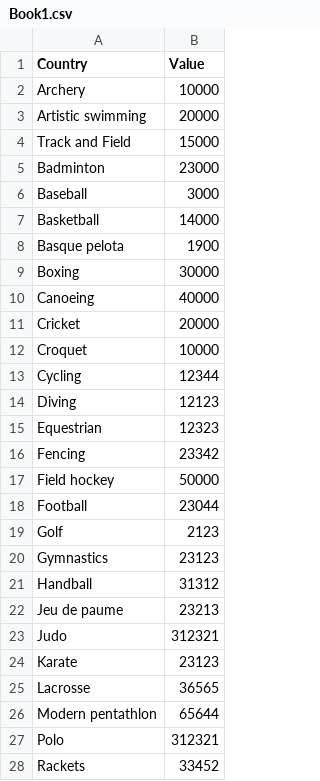
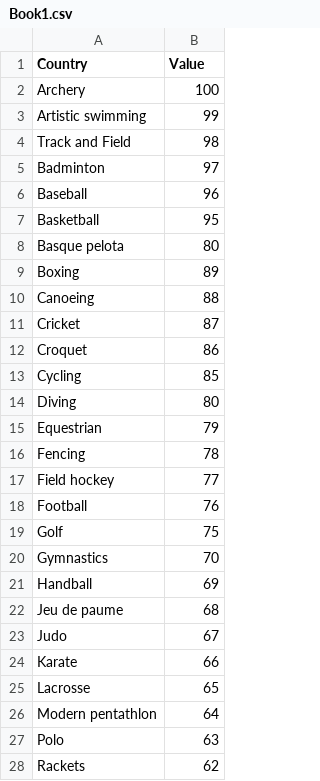
Before and after one commit to jimenezcj31/sunburts, a CSV file: Book1.csv, drawn as a sheet; only a part is shown; the diff covers the shown part only.

Commit message:
Update Book1.csv

```diff
--- a/Book1.csv
+++ b/Book1.csv
@@ -1,28 +1,28 @@
 Country,Value
-Archery, 10000
-Artistic swimming, 20000
-Track and Field, 15000
-Badminton, 23000
-Baseball, 3000
-Basketball, 14000
-Basque pelota, 1900
-Boxing, 30000
-Canoeing, 40000
-Cricket, 20000
-Croquet, 10000
-Cycling, 12344
-Diving, 12123
-Equestrian, 12323
-Fencing, 23342
-Field hockey, 50000
-Football, 23044
-Golf, 2123
-Gymnastics, 23123
-Handball, 31312
-Jeu de paume, 23213
-Judo, 312321
-Karate, 23123
-Lacrosse, 36565
-Modern pentathlon, 65644
-Polo, 312321
-Rackets,33452
+Archery, 100
+Artistic swimming, 99
+Track and Field, 98
+Badminton, 97
+Baseball, 96
+Basketball, 95
+Basque pelota, 80
+Boxing, 89
+Canoeing, 88
+Cricket, 87
+Croquet, 86
+Cycling, 85
+Diving, 80
+Equestrian, 79
+Fencing, 78
+Field hockey, 77
+Football, 76
+Golf, 75
+Gymnastics, 70
+Handball, 69
+Jeu de paume, 68
+Judo, 67
+Karate, 66
+Lacrosse, 65
+Modern pentathlon, 64
+Polo, 63
+Rackets,62
```
Also changed, not shown: 21 edited cells elsewhere in this file.
